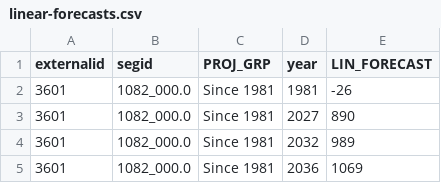
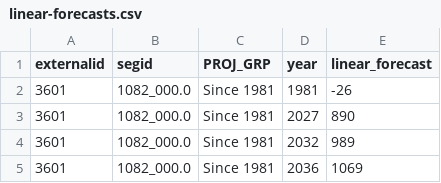
Before and after one commit to WFRCAnalytics/TDM-INP-External-Forecasts, a CSV file: results/linear-forecasts.csv, drawn as a sheet; only a part is shown.

Commit message:
Add linear fit line to forecast

```diff
--- a/results/linear-forecasts.csv
+++ b/results/linear-forecasts.csv
@@ -1,2 +1,2 @@
-externalid,segid,PROJ_GRP,year,LIN_FORECAST
+externalid,segid,PROJ_GRP,year,linear_forecast
 3601,1082_000.0,Since 1981,1981,-26
```
Also changed, not shown: 12 other files.
